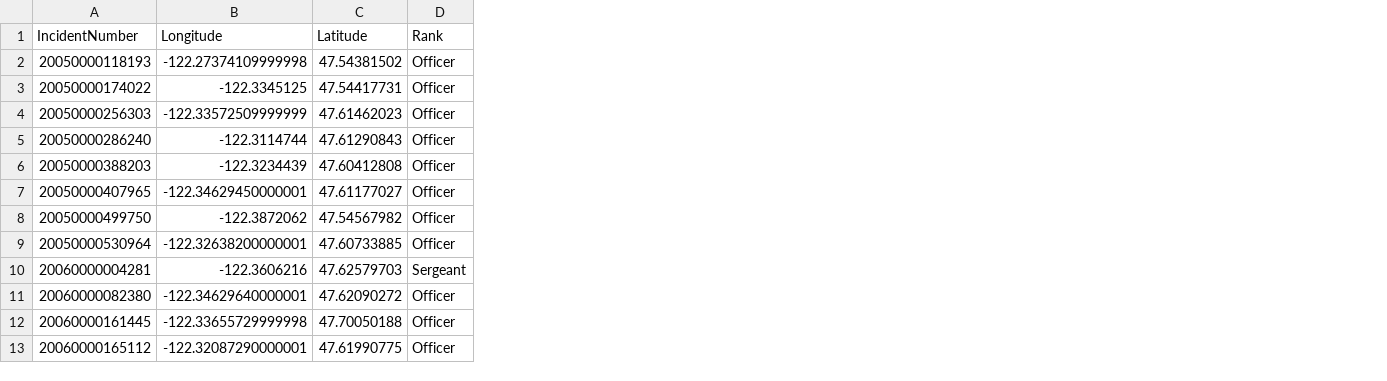
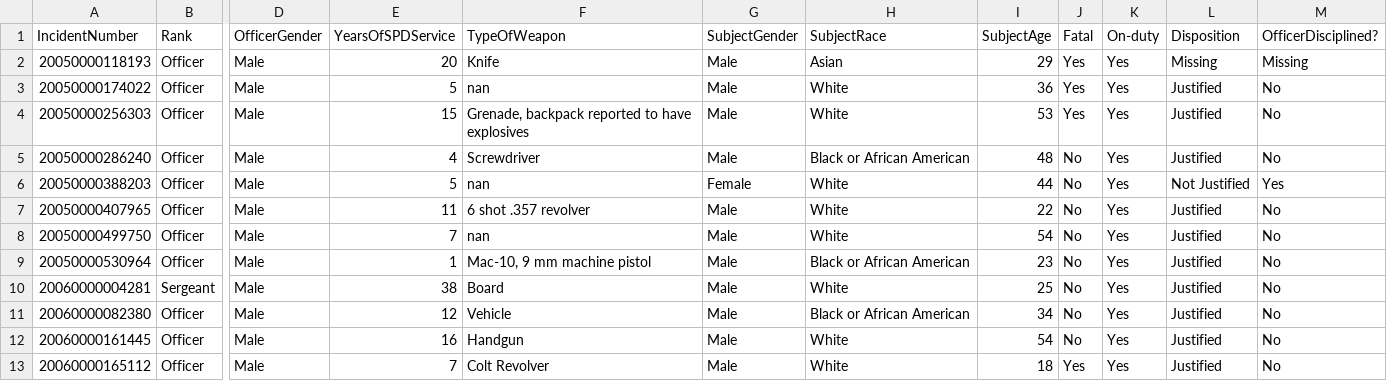
Before and after one commit to michelle14lee/Microsoft-X-PiE-Text-Analytics-Datathon-2020, a TSV file: embeddings_labels.tsv, drawn as a sheet; only a part is shown, gaps mark what is left out; removed rows and columns are numbered as before the commit, all else as after; the diff names each change by its address in the sheet, - before the commit and + after, or states it on an @@ line.

Commit message:
Updated embeddings file

```diff
--- a/embeddings_labels.tsv
+++ b/embeddings_labels.tsv
-column B (Longitude), rows 2-13: -122.27374109999998 | -122.3345125 | -122.33572509999999 | -122.3114744 | -122.3234439 | -122.34629450000001 | -122.3872062 | -122.32638200000001 | -122.3606216 | -122.34629640000001 | -122.33655729999998 | -122.32087290000001
-column C (Latitude), rows 2-13: 47.54381502 | 47.54417731 | 47.61462023 | 47.61290843 | 47.60412808 | 47.61177027 | 47.54567982 | 47.60733885 | 47.62579703 | 47.62090272 | 47.70050188 | 47.61990775
+column D (OfficerGender), rows 2-13: all Male
+column E (YearsOfSPDService), rows 2-13: 20 | 5 | 15 | 4 | 5 | 11 | 7 | 1 | 38 | 12 | 16 | 7
+column F (TypeOfWeapon), rows 2-13: Knife | nan | Grenade, backpack reported to have explosives | Screwdriver | nan | 6 shot .357 revolver | nan | Mac-10, 9 mm machine pistol | Board | Vehicle | Handgun | Colt Revolver
+column G (SubjectGender), rows 2-13: Male | Male | Male | Male | Female | Male | Male | Male | Male | Male | Male | Male
+column H (SubjectRace), rows 2-13: Asian | White | White | Black or African American | White | White | White | Black or African American | White | Black or African American | White | White
+column I (SubjectAge), rows 2-13: 29 | 36 | 53 | 48 | 44 | 22 | 54 | 23 | 25 | 34 | 54 | 18
+column J (Fatal), rows 2-13: Yes | Yes | Yes | No | No | No | No | No | No | No | No | Yes
+column K (On-duty), rows 2-13: all Yes
+column L (Disposition), rows 2-13: Missing | Justified | Justified | Justified | Not Justified | Justified | Justified | Justified | Justified | Justified | Justified | Justified
+column M (OfficerDisciplined?), rows 2-13: Missing | No | No | No | Yes | No | No | No | No | No | No | No
```
Also changed, not shown: 1 other file.
